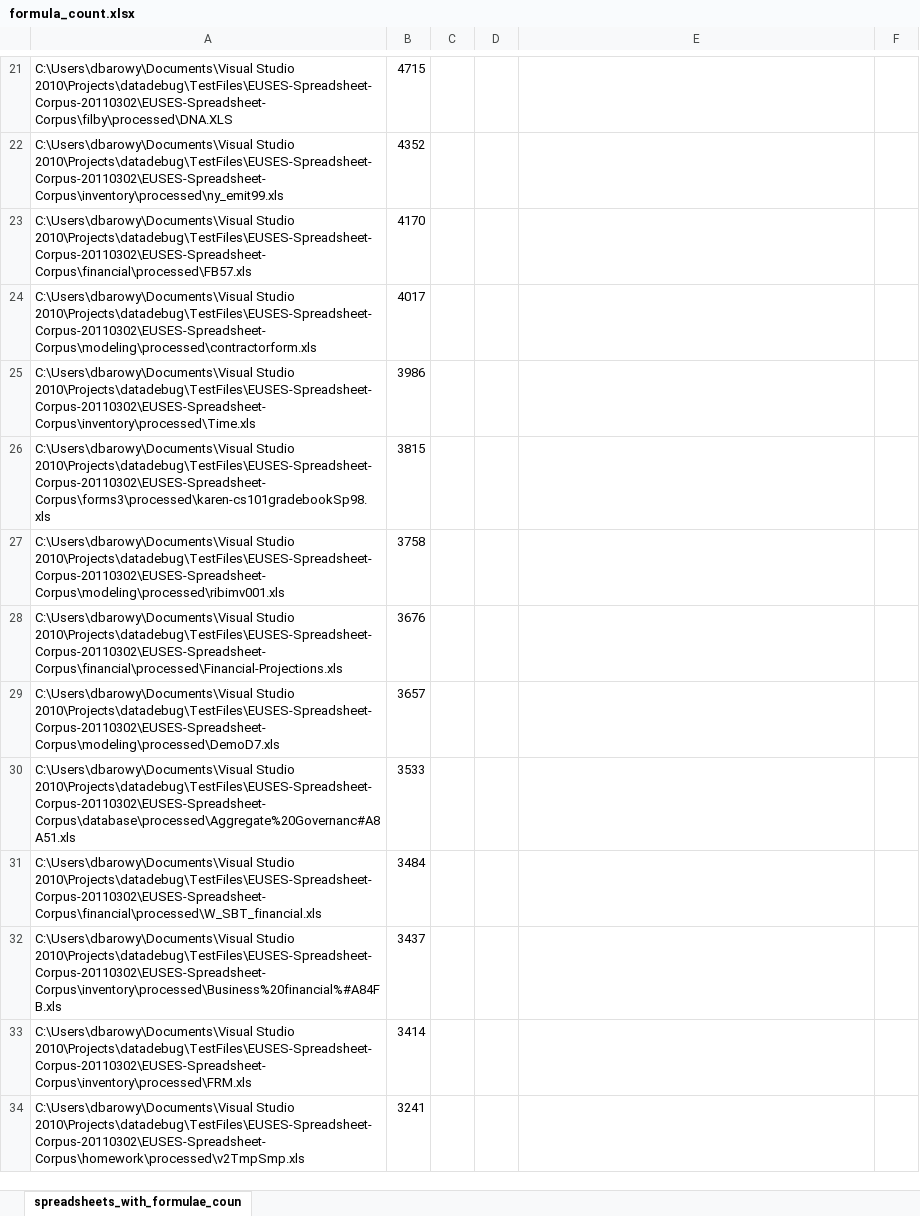
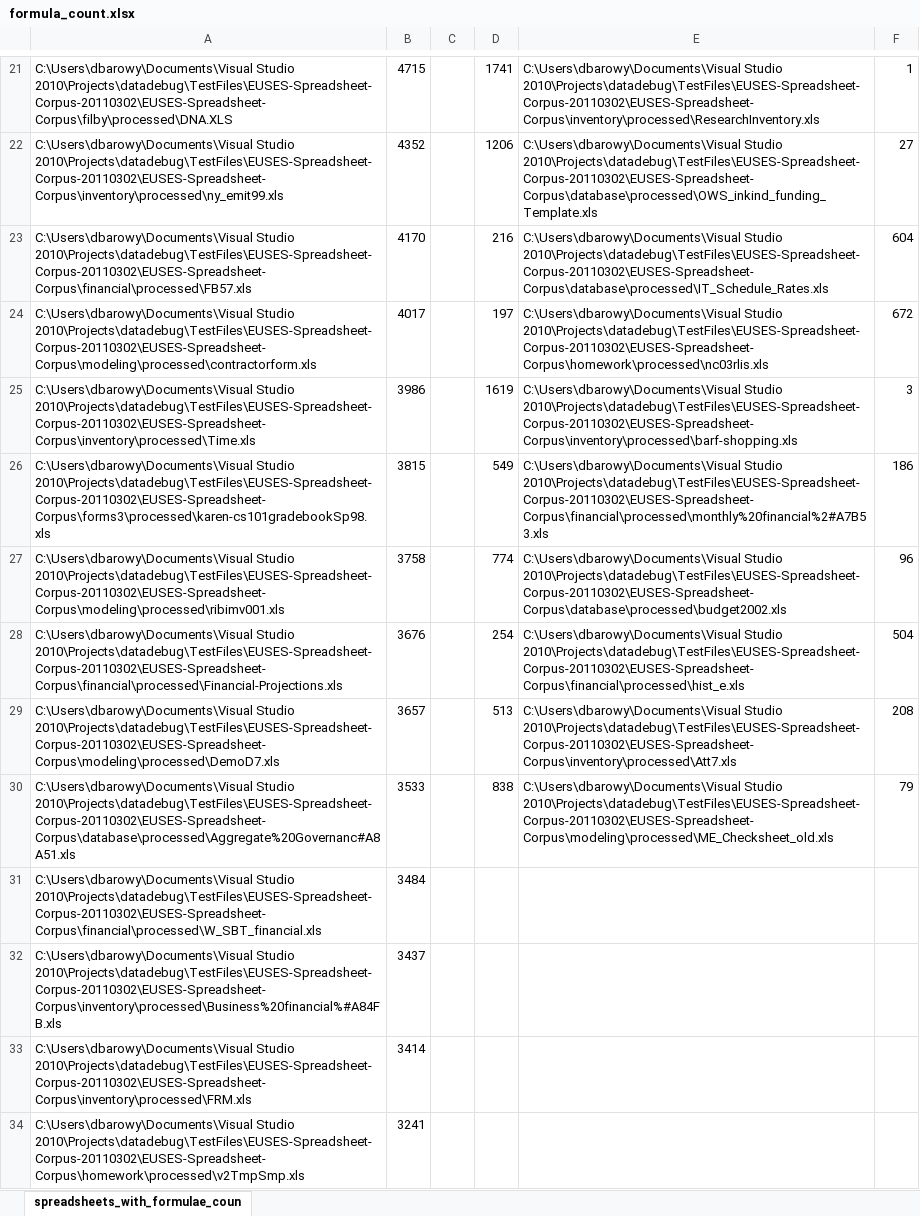
Before and after one commit to plasma-umass/DataDebug, an Excel workbook: PLDI-2012/formula_count.xlsx, sheet spreadsheets_with_formulae_coun, drawn as a sheet; only a part is shown, gaps mark what is left out; values as stored, in another font and other column widths than the file's, no borders; charts and pictures not drawn; the diff covers the shown part only; the diff names each change by its address in the sheet, - before the commit and + after, or states it on an @@ line.

Commit message:
Added R script for generating skewed normal distribution and plot. Also added Excel ss for choosing a random sample of spreadsheets.

```diff
--- a/PLDI-2012/formula_count.xlsx (sheet spreadsheets_with_formulae_coun)
+++ b/PLDI-2012/formula_count.xlsx (sheet spreadsheets_with_formulae_coun)
-D21: (empty)
+D21: 1741
-E21: (empty)
+E21: C:\Users\dbarowy\Documents\Visual Studio 2010\Projects\datadebug\TestFiles\EUSES-Spreadsheet-Corpus-20110302\EUSES-Spreadsheet-Corpus\inventory\processed\ResearchInventory.xls
-F21: (empty)
+F21: 1
-D22: (empty)
+D22: 1206
-E22: (empty)
+E22: C:\Users\dbarowy\Documents\Visual Studio 2010\Projects\datadebug\TestFiles\EUSES-Spreadsheet-Corpus-20110302\EUSES-Spreadsheet-Corpus\database\processed\OWS_inkind_funding_Template.xls
-F22: (empty)
+F22: 27
-D23: (empty)
+D23: 216
-E23: (empty)
+E23: C:\Users\dbarowy\Documents\Visual Studio 2010\Projects\datadebug\TestFiles\EUSES-Spreadsheet-Corpus-20110302\EUSES-Spreadsheet-Corpus\database\processed\IT_Schedule_Rates.xls
-F23: (empty)
+F23: 604
-D24: (empty)
+D24: 197
-E24: (empty)
+E24: C:\Users\dbarowy\Documents\Visual Studio 2010\Projects\datadebug\TestFiles\EUSES-Spreadsheet-Corpus-20110302\EUSES-Spreadsheet-Corpus\homework\processed\nc03rlis.xls
-F24: (empty)
+F24: 672
-D25: (empty)
+D25: 1619
-E25: (empty)
+E25: C:\Users\dbarowy\Documents\Visual Studio 2010\Projects\datadebug\TestFiles\EUSES-Spreadsheet-Corpus-20110302\EUSES-Spreadsheet-Corpus\inventory\processed\barf-shopping.xls
-F25: (empty)
+F25: 3
-D26: (empty)
+D26: 549
-E26: (empty)
+E26: C:\Users\dbarowy\Documents\Visual Studio 2010\Projects\datadebug\TestFiles\EUSES-Spreadsheet-Corpus-20110302\EUSES-Spreadsheet-Corpus\financial\processed\monthly%20financial%2#A7B53.xls
-F26: (empty)
+F26: 186
-D27: (empty)
+D27: 774
-E27: (empty)
+E27: C:\Users\dbarowy\Documents\Visual Studio 2010\Projects\datadebug\TestFiles\EUSES-Spreadsheet-Corpus-20110302\EUSES-Spreadsheet-Corpus\database\processed\budget2002.xls
-F27: (empty)
+F27: 96
-D28: (empty)
+D28: 254
-E28: (empty)
+E28: C:\Users\dbarowy\Documents\Visual Studio 2010\Projects\datadebug\TestFiles\EUSES-Spreadsheet-Corpus-20110302\EUSES-Spreadsheet-Corpus\financial\processed\hist_e.xls
-F28: (empty)
+F28: 504
-D29: (empty)
+D29: 513
-E29: (empty)
+E29: C:\Users\dbarowy\Documents\Visual Studio 2010\Projects\datadebug\TestFiles\EUSES-Spreadsheet-Corpus-20110302\EUSES-Spreadsheet-Corpus\inventory\processed\Att7.xls
-F29: (empty)
+F29: 208
-D30: (empty)
+D30: 838
-E30: (empty)
+E30: C:\Users\dbarowy\Documents\Visual Studio 2010\Projects\datadebug\TestFiles\EUSES-Spreadsheet-Corpus-20110302\EUSES-Spreadsheet-Corpus\modeling\processed\ME_Checksheet_old.xls
-F30: (empty)
+F30: 79
```
Also changed, not shown: 60 edited cells elsewhere in this sheet, charts or pictures, 1 other file.
